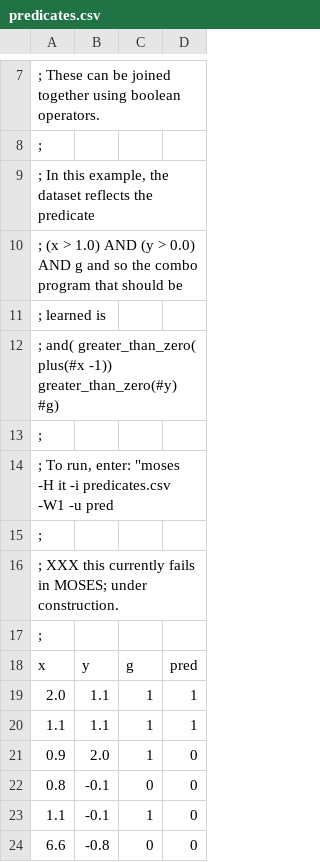
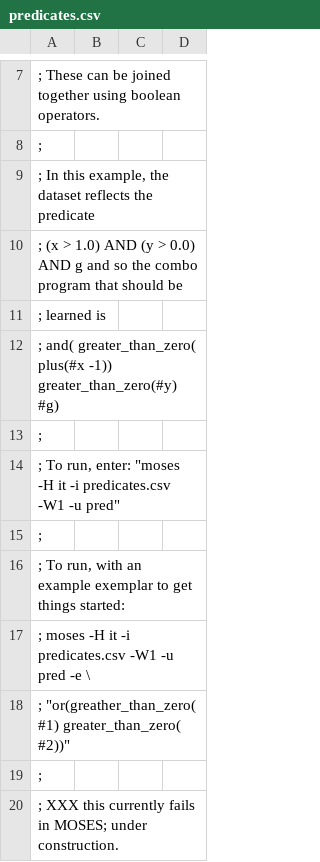
Before and after one commit to opencog/dimensional-embedding, a CSV file: moses/example-data/predicates.csv, drawn as a sheet; only a part is shown, gaps mark what is left out; the shorter side is filled out with more unchanged rows.

Commit message:
knob insertion: more work on predicates.

```diff
--- a/moses/example-data/predicates.csv
+++ b/moses/example-data/predicates.csv
@@ -13,3 +13,7 @@
 ;
-; To run, enter: "moses -H it -i predicates.csv -W1 -u pred
+; To run, enter: "moses -H it -i predicates.csv -W1 -u pred"
+;
+; To run, with an example exemplar to get things started:
+; moses -H it -i predicates.csv -W1 -u pred -e  \
+;          "or(greather_than_zero( #1) greater_than_zero( #2))"
 ;
```
Also changed, not shown: 2 other files.
